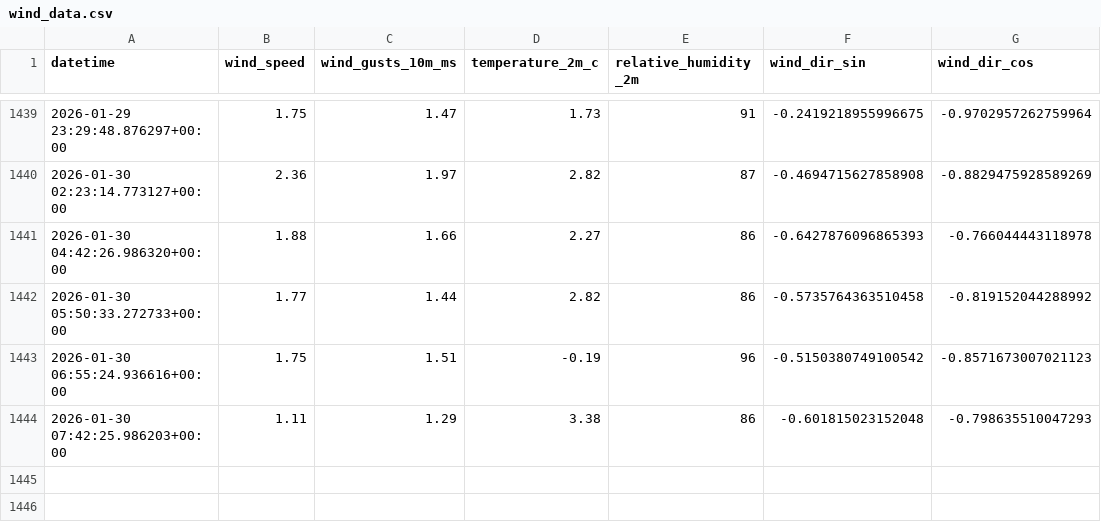
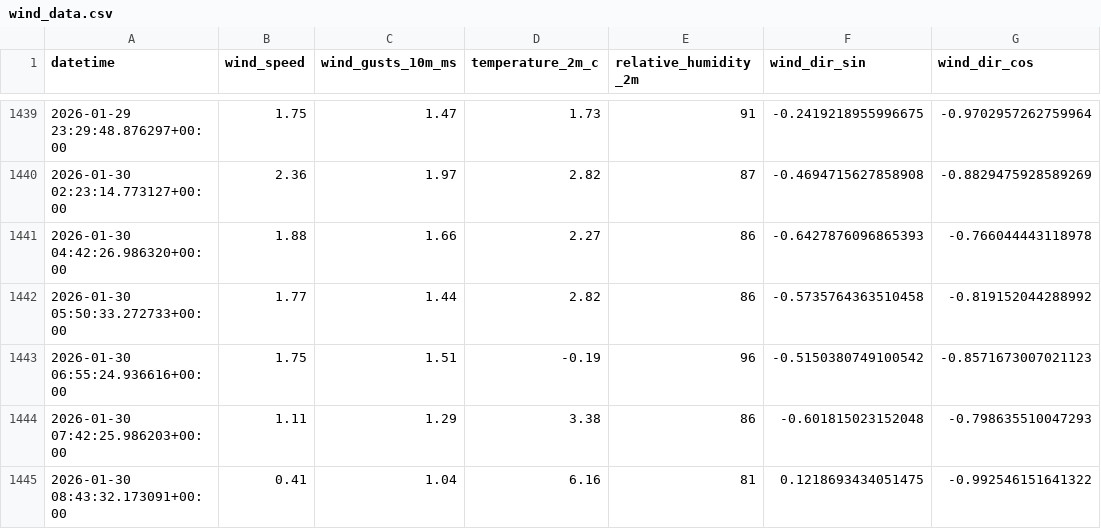
Before and after one commit to nayanananto/wind-data-pipeline, a CSV file: data/wind_data.csv, drawn as a sheet; only a part is shown, gaps mark what is left out; the diff names each change by its address in the sheet, - before the commit and + after, or states it on an @@ line.

```diff
--- a/data/wind_data.csv
+++ b/data/wind_data.csv
+row 1445: 2026-01-30 08:43:32.173091+00:00 | 0.41 | 1.04 | 6.16 | 81 | 0.1218693434051475 | -0.992546151641322
```
